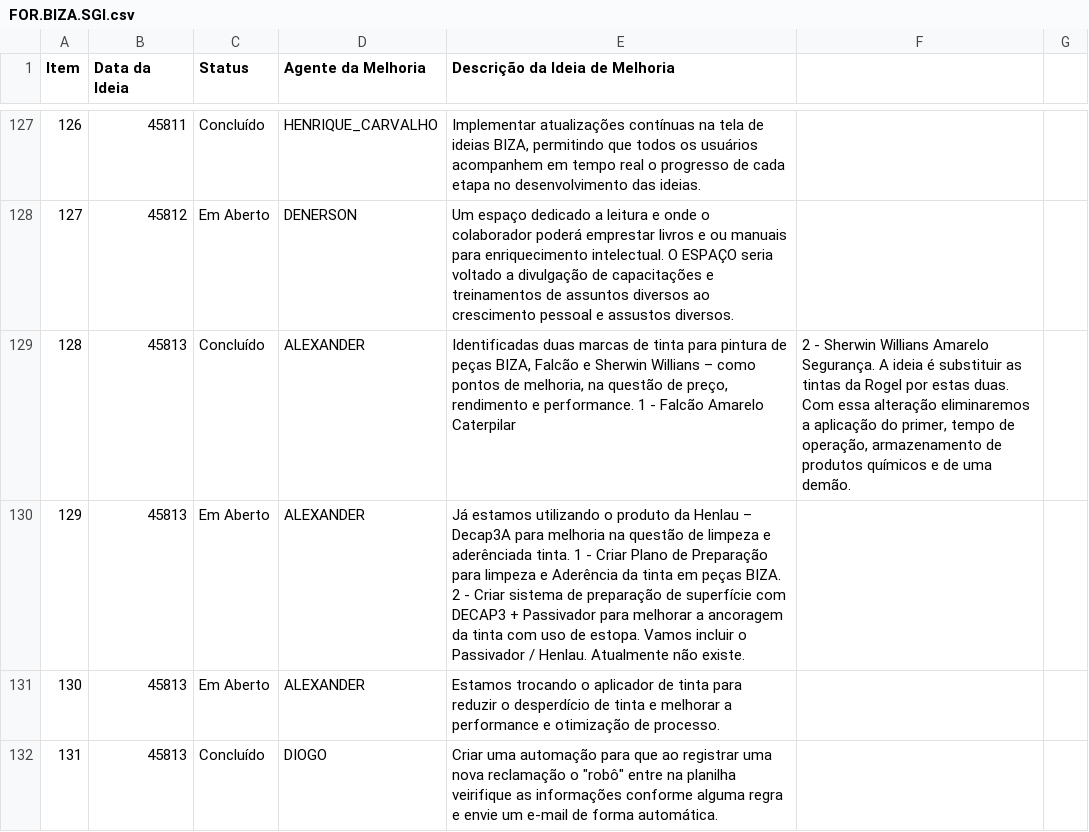
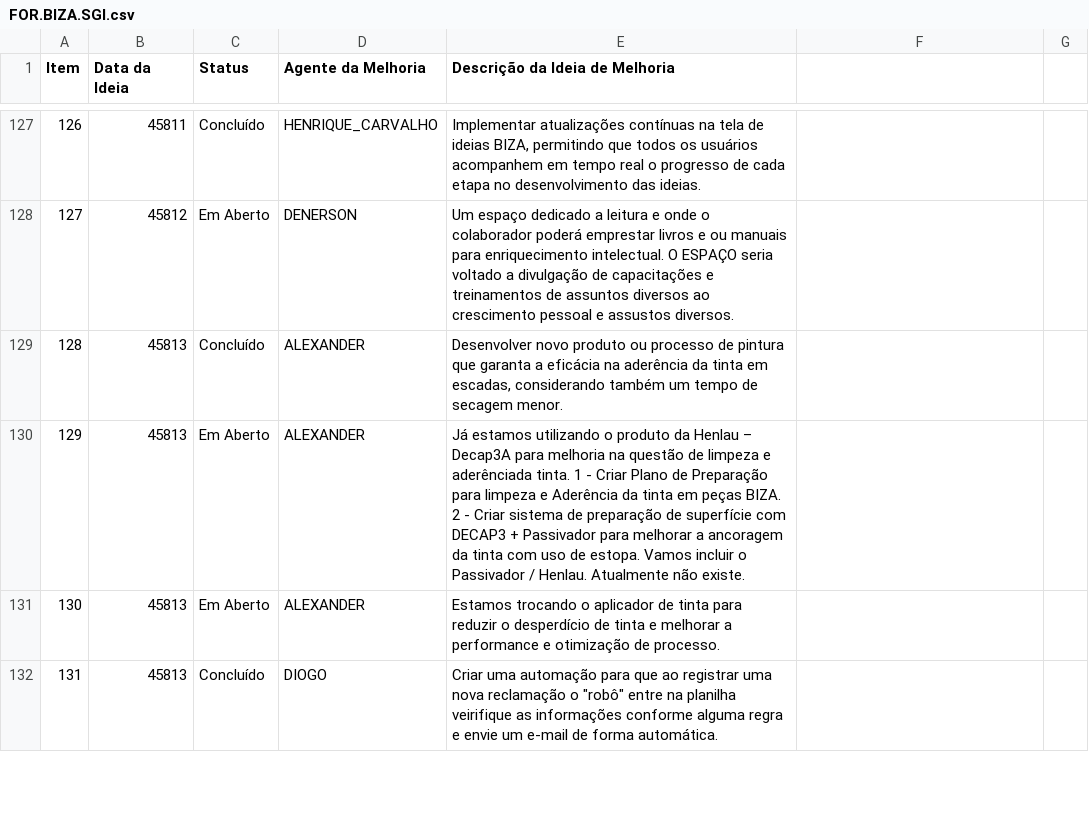
Before and after one commit to Dodoccb/Catalogo-BIZA, a CSV file: FOR.BIZA.SGI.csv, drawn as a sheet; only a part is shown, gaps mark what is left out.

```diff
--- a/FOR.BIZA.SGI.csv
+++ b/FOR.BIZA.SGI.csv
@@ -128,3 +128,3 @@ Item;Data da Ideia;Status;Agente da Melhoria;Descrição da Ideia de Melhoria
 127;45812;Em Aberto;DENERSON;Um espaço dedicado a leitura e onde o colaborador poderá emprestar livros e ou manuais para enriquecimento intelectual.  O ESPAÇO seria voltado a divulgação de capacitações e treinamentos de assuntos  diversos ao crescimento pessoal e assustos diversos.
-128;45813;Concluído;ALEXANDER;Identificadas duas marcas de tinta para pintura de peças BIZA, Falcão e Sherwin Willians – como pontos de melhoria, na questão de preço, rendimento e performance. 1 - Falcão Amarelo Caterpilar; 2 - Sherwin Willians Amarelo Segurança. A ideia é substituir as tintas da Rogel por estas duas. Com essa alteração eliminaremos a aplicação do primer, tempo de operação, armazenamento de produtos químicos e de uma demão.
+128;45813;Concluído;ALEXANDER;Desenvolver novo produto ou processo de pintura que garanta a eficácia na aderência da tinta em escadas, considerando também um tempo de secagem menor.
 129;45813;Em Aberto;ALEXANDER;Já estamos utilizando o produto da Henlau – Decap3A para melhoria na questão de limpeza e aderênciada tinta. 1 - Criar Plano de Preparação para limpeza e Aderência da tinta em peças BIZA. 2 - Criar sistema de preparação de superfície com DECAP3 + Passivador para melhorar a ancoragem da tinta com uso de estopa. Vamos incluir o Passivador / Henlau. Atualmente não existe.
```
